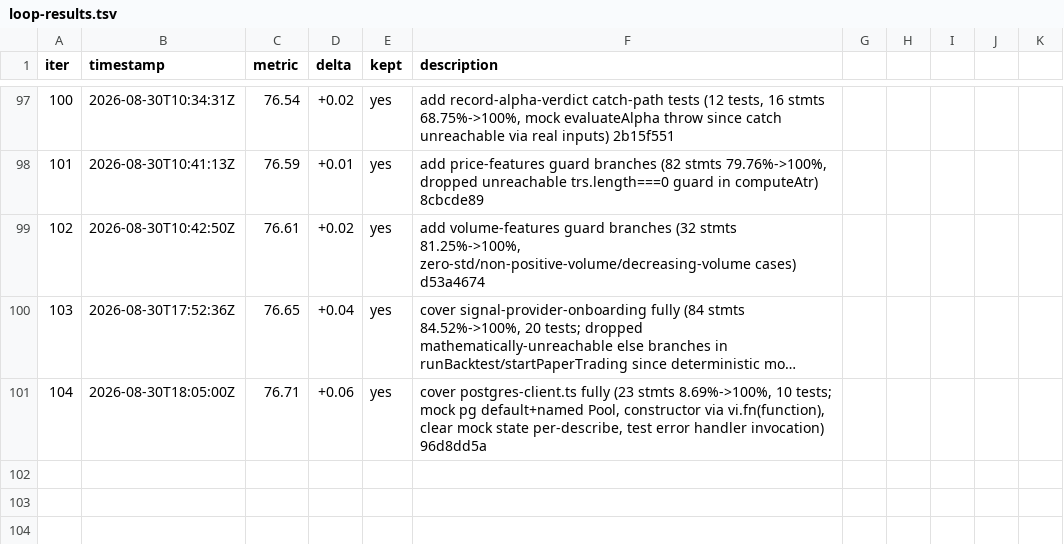
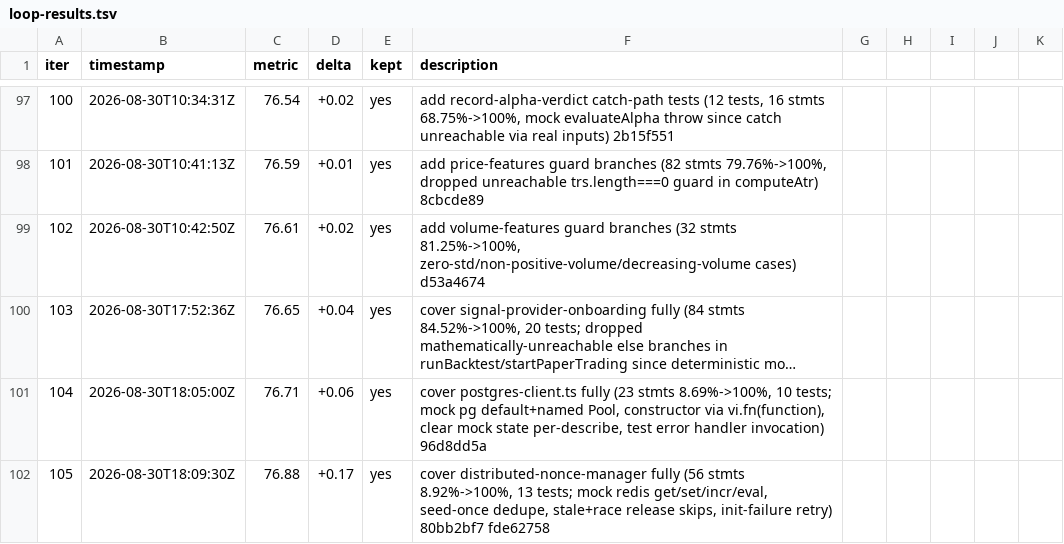
Before and after one commit to minhlongs/algo-trader, a TSV file: loop-results.tsv, drawn as a sheet; only a part is shown, gaps mark what is left out; long unchanged cells end in ….

Commit message:
chore: log iteration 105 to loop-results.tsv

```diff
--- a/loop-results.tsv
+++ b/loop-results.tsv
@@ -101 +101,2 @@ iter	timestamp	metric	delta	kept	description
 104	2026-08-30T18:05:00Z	76.71	+0.06	yes	cover postgres-client.ts fully (23 stmts 8.69%->100%, 10 tests; mock pg default+named Pool, constructor via vi.fn(function), clear mock state per-describe, test error handler invocation) 96d8dd5a
+105	2026-08-30T18:09:30Z	76.88	+0.17	yes	cover distributed-nonce-manager fully (56 stmts 8.92%->100%, 13 tests; mock redis get/set/incr/eval, seed-once dedupe, stale+race release skips, init-failure retry) 80bb2bf7 fde62758
```
